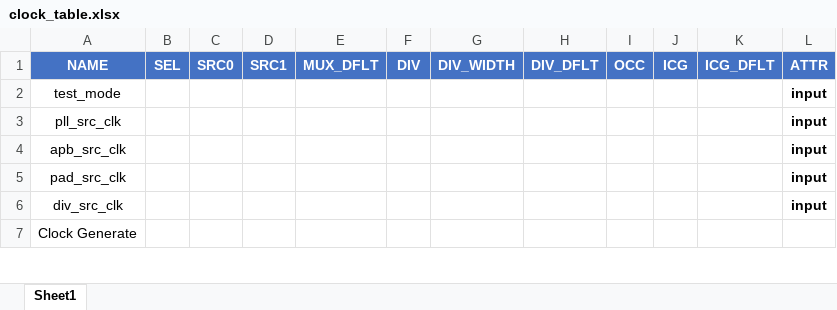
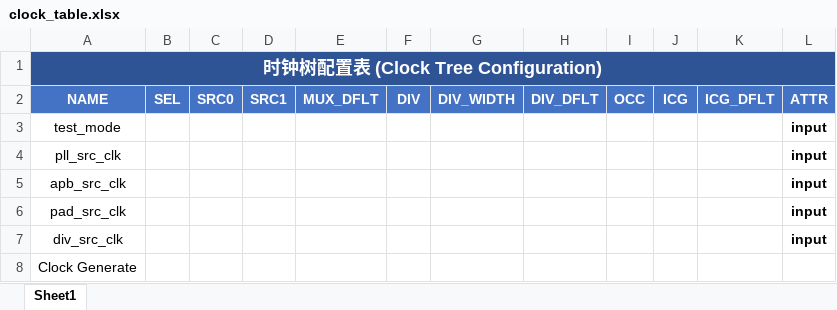
Before and after one commit to siliconpeasant/soc_agent_skill, an Excel workbook: cr_tree_diag_gen/examples/input/clock_table.xlsx, sheet Sheet1, drawn as a sheet; only a part is shown; values as stored, in another font and other column widths than the file's, no borders; the diff names each change by its address in the sheet, - before the commit and + after, or states it on an @@ line.

Commit message:
style(templates): add title row to Excel templates
- Add merged title row to clock_table, reset_table, sub_clock_table
- Title format: '时钟树/复位树/子时钟树配置表 (xxx Configuration)'
- Restore wechat_article.md from backup

```diff
--- a/cr_tree_diag_gen/examples/input/clock_table.xlsx (sheet Sheet1)
+++ b/cr_tree_diag_gen/examples/input/clock_table.xlsx (sheet Sheet1)
+row 1: 时钟树配置表 (Clock Tree Configuration)
```
Also changed, not shown: cr_tree_diag_gen/examples/input/reset_table.xlsx, cr_tree_diag_gen/examples/input/sub_clock_table.xlsx.
